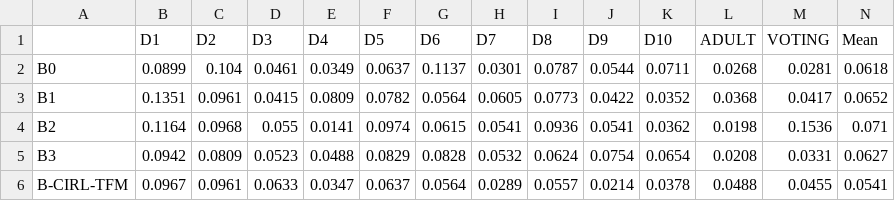
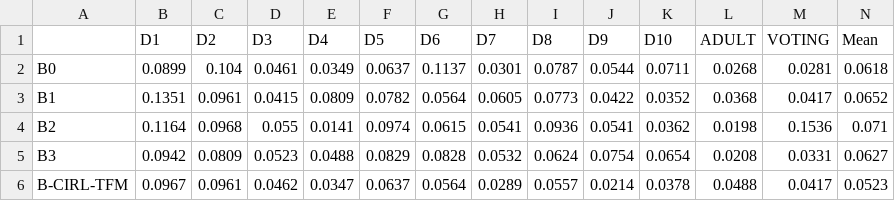
Before and after one commit to aryannang123/Learn2Clean-testing-, a CSV file: results/table2_ece.csv, drawn as a sheet.

```diff
--- a/results/table2_ece.csv
+++ b/results/table2_ece.csv
@@ -5,2 +5,2 @@ B2,0.1164,0.0968,0.055,0.0141,0.0974,0.0615,0.0541,0.0936,0.0541,0.0362,0.0198,0
 B3,0.0942,0.0809,0.0523,0.0488,0.0829,0.0828,0.0532,0.0624,0.0754,0.0654,0.0208,0.0331,0.0627
-B-CIRL-TFM,0.0967,0.0961,0.0633,0.0347,0.0637,0.0564,0.0289,0.0557,0.0214,0.0378,0.0488,0.0455,0.0541
+B-CIRL-TFM,0.0967,0.0961,0.0462,0.0347,0.0637,0.0564,0.0289,0.0557,0.0214,0.0378,0.0488,0.0417,0.0523
```
Also changed, not shown: results/table2_accuracy.csv, 1 other file.
